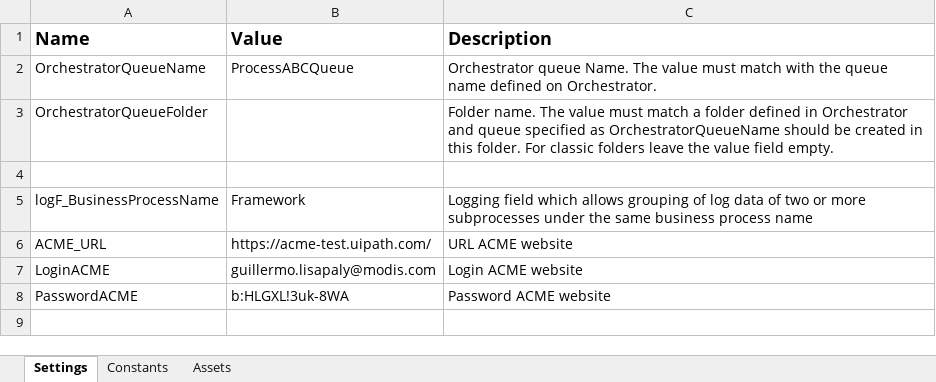
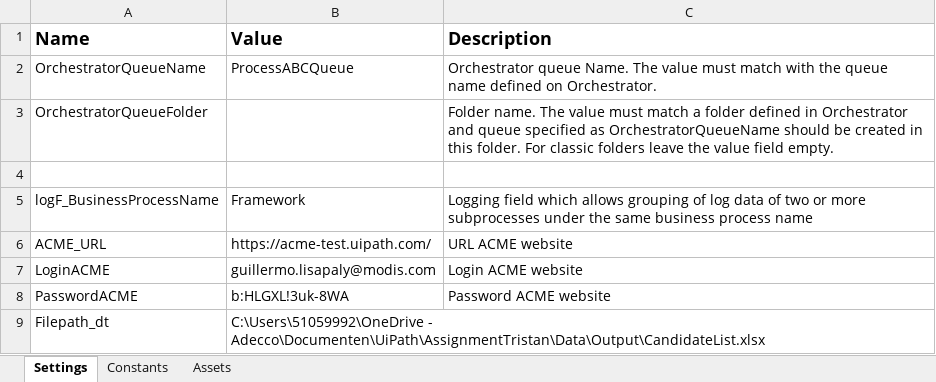
Before and after one commit to guillermodis/advancedcourse, an Excel workbook: Data/Config.xlsx, sheet Settings, drawn as a sheet; values as stored, in another font and other column widths than the file's, no borders; the diff names each change by its address in the sheet, - before the commit and + after, or states it on an @@ line.

Commit message:
Opslaan config

```diff
--- a/Data/Config.xlsx (sheet Settings)
+++ b/Data/Config.xlsx (sheet Settings)
+row 9: Filepath_dt | C:\Users\51059992\OneDrive - Adecco\Documenten\UiPath\AssignmentTristan\Data\Output\CandidateList.xlsx
```
